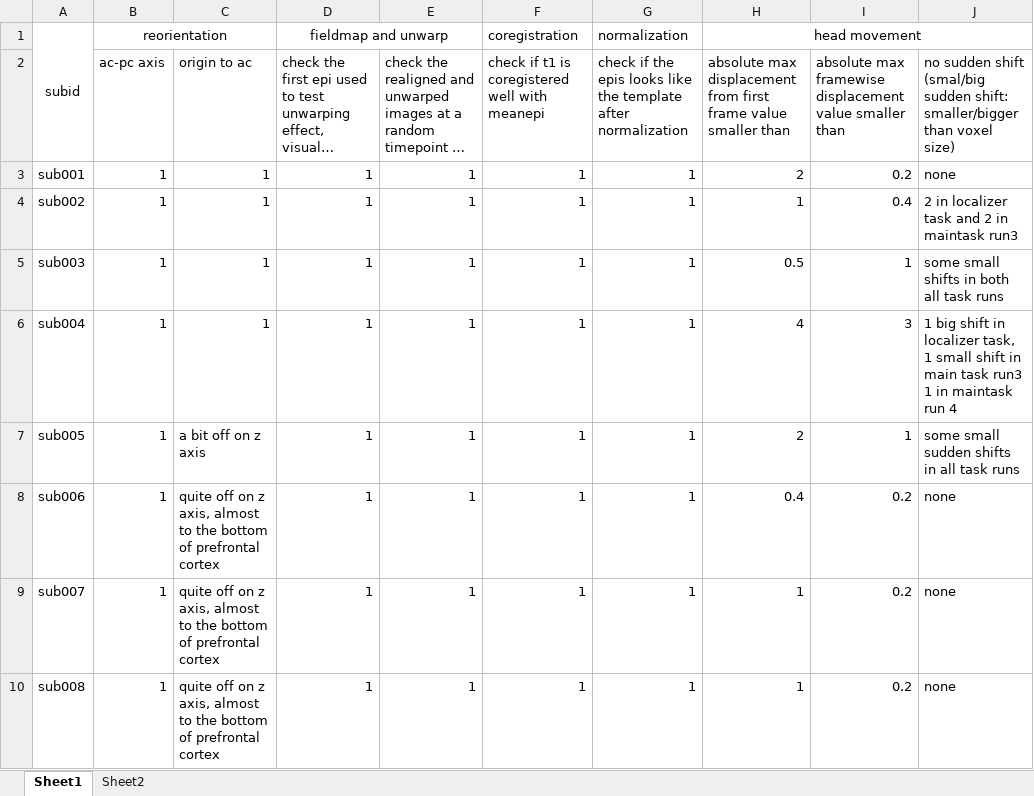
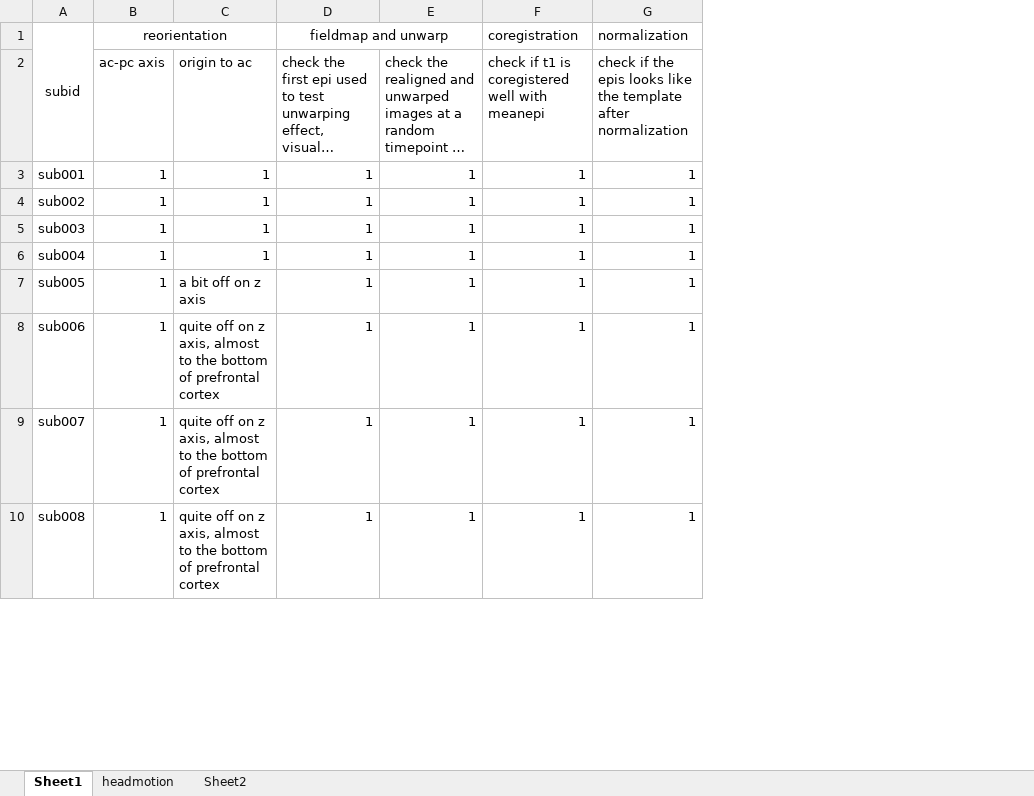
Before and after one commit to ZiluLiang/Pirate-fMRI_Analysis, an Excel workbook: data/fmri/qualitycheck/QualityCheckLogBook.xlsx, sheet Sheet1, drawn as a sheet; only a part is shown; long unchanged cells end in …; values as stored, in another font and other column widths than the file's, no borders; the diff names each change by its address in the sheet, - before the commit and + after, or states it on an @@ line.

Commit message:
plot head motion parameters in the same range for easier inspection, generate metrics of head motions

```diff
--- a/data/fmri/qualitycheck/QualityCheckLogBook.xlsx (sheet Sheet1)
+++ b/data/fmri/qualitycheck/QualityCheckLogBook.xlsx (sheet Sheet1)
+sheet tab: headmotion
-column H (head movement), rows 2-10: absolute max displacement from first frame value smaller than | 2 | 1 | 0.5 | 4 | 2 | 0.4 | 1 | 1
-column I, rows 2-10: absolute max framewise displacement value smaller than | 0.2 | 0.4 | 1 | 3 | 1 | 0.2 | 0.2 | 0.2
-column J, rows 2-10: no sudden shift (smal/big sudden shift: smaller/bigger than voxel size) | none | 2 in localizer task and 2 in maintask run3 | some small shifts in both all task runs | 1 big shift in localizer task, 1 small shift in main task run3 1 in maintask run 4 | some small sudden shifts in all task runs | none | none | none
```
Also changed, not shown: charts or pictures, 33 other files.
